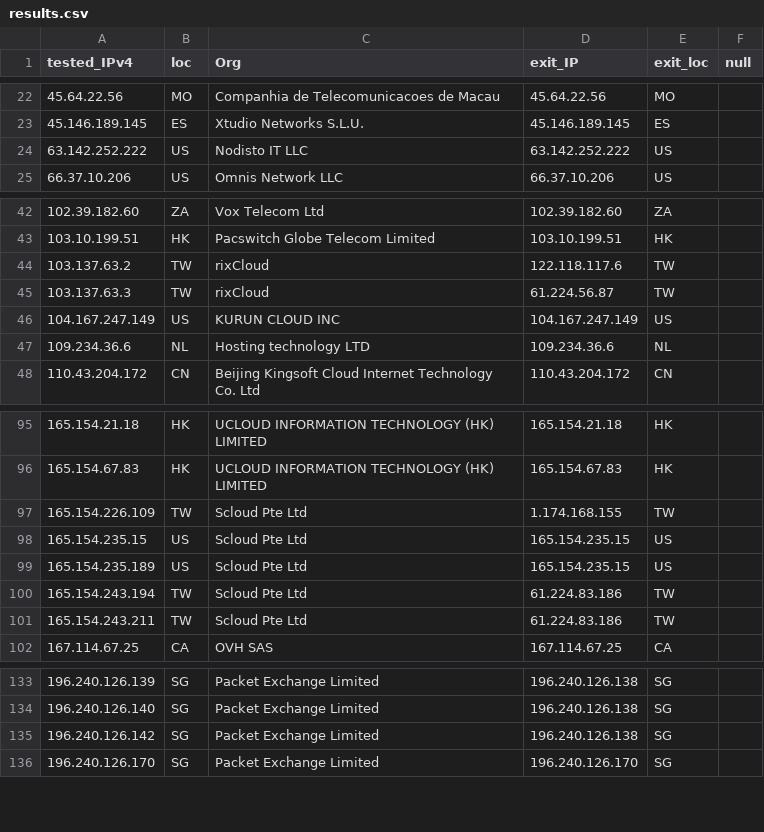
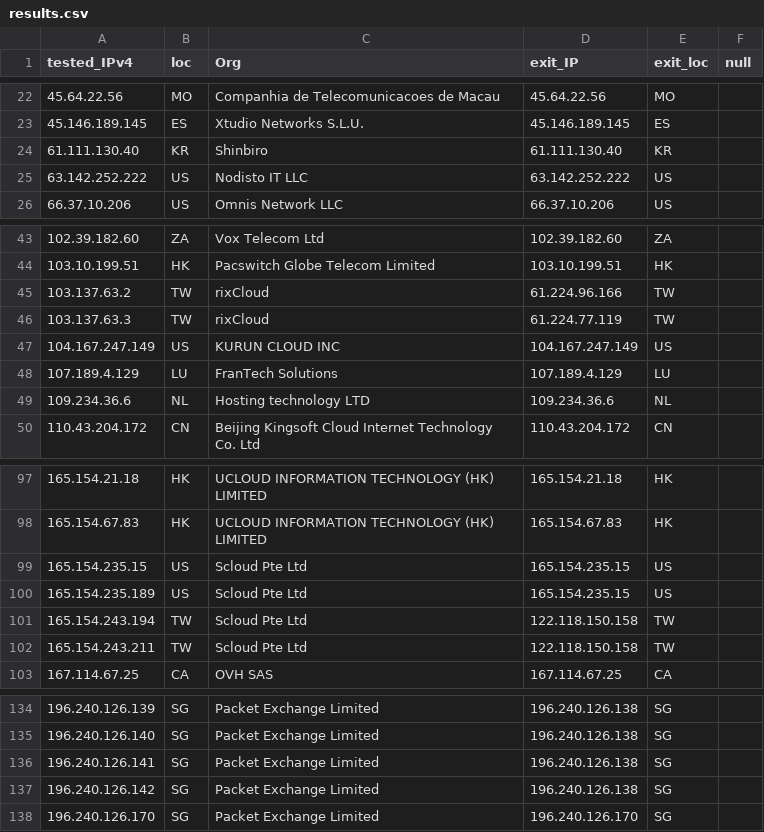
Before and after one commit to tr1s7an/Unofficial-Cloudflare-nodes, a CSV file: results.csv, drawn as a sheet; only a part is shown, gaps mark what is left out; the diff covers the shown part only.

Commit message:
Update

```diff
--- a/results.csv
+++ b/results.csv
@@ -23,2 +23,3 @@ tested_IPv4,loc,Org,exit_IP,exit_loc,null
 45.146.189.145,ES,Xtudio Networks S.L.U.,45.146.189.145,ES,
+61.111.130.40,KR,Shinbiro,61.111.130.40,KR,
 63.142.252.222,US,Nodisto IT  LLC,63.142.252.222,US,
@@ -43,5 +44,6 @@ tested_IPv4,loc,Org,exit_IP,exit_loc,null
 103.10.199.51,HK,Pacswitch Globe Telecom Limited,103.10.199.51,HK,
-103.137.63.2,TW,rixCloud,122.118.117.6,TW,
-103.137.63.3,TW,rixCloud,61.224.56.87,TW,
+103.137.63.2,TW,rixCloud,61.224.96.166,TW,
+103.137.63.3,TW,rixCloud,61.224.77.119,TW,
 104.167.247.149,US,KURUN CLOUD INC,104.167.247.149,US,
+107.189.4.129,LU,FranTech Solutions,107.189.4.129,LU,
 109.234.36.6,NL,Hosting technology LTD,109.234.36.6,NL,
@@ -96,7 +98,6 @@ tested_IPv4,loc,Org,exit_IP,exit_loc,null
 165.154.67.83,HK,UCLOUD INFORMATION TECHNOLOGY (HK) LIMITED,165.154.67.83,HK,
-165.154.226.109,TW,Scloud Pte Ltd,1.174.168.155,TW,
 165.154.235.15,US,Scloud Pte Ltd,165.154.235.15,US,
 165.154.235.189,US,Scloud Pte Ltd,165.154.235.15,US,
-165.154.243.194,TW,Scloud Pte Ltd,61.224.83.186,TW,
-165.154.243.211,TW,Scloud Pte Ltd,61.224.83.186,TW,
+165.154.243.194,TW,Scloud Pte Ltd,122.118.150.158,TW,
+165.154.243.211,TW,Scloud Pte Ltd,122.118.150.158,TW,
 167.114.67.25,CA,OVH SAS,167.114.67.25,CA,
@@ -134,2 +135,3 @@ tested_IPv4,loc,Org,exit_IP,exit_loc,null
 196.240.126.140,SG,Packet Exchange Limited,196.240.126.138,SG,
+196.240.126.141,SG,Packet Exchange Limited,196.240.126.138,SG,
 196.240.126.142,SG,Packet Exchange Limited,196.240.126.138,SG,
```
Also changed, not shown: 4 edited cells elsewhere in this file.
